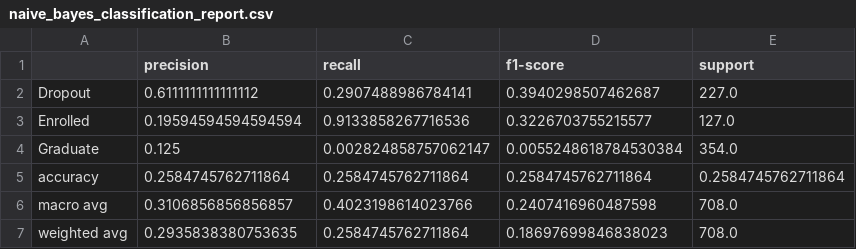
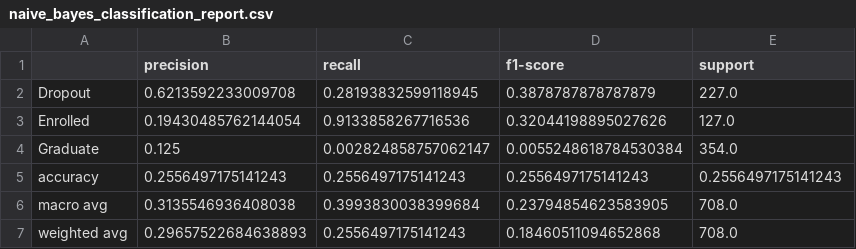
Before and after one commit to sravivarman/ml_assignment_2_2025da04030, a CSV file: model/naive_bayes_classification_report.csv, drawn as a sheet.

```diff
--- a/model/naive_bayes_classification_report.csv
+++ b/model/naive_bayes_classification_report.csv
@@ -1,7 +1,7 @@
 ,precision,recall,f1-score,support
-Dropout,0.6111111111111112,0.2907488986784141,0.3940298507462687,227.0
-Enrolled,0.19594594594594594,0.9133858267716536,0.3226703755215577,127.0
+Dropout,0.6213592233009708,0.28193832599118945,0.3878787878787879,227.0
+Enrolled,0.19430485762144054,0.9133858267716536,0.32044198895027626,127.0
 Graduate,0.125,0.002824858757062147,0.0055248618784530384,354.0
-accuracy,0.2584745762711864,0.2584745762711864,0.2584745762711864,0.2584745762711864
-macro avg,0.3106856856856857,0.4023198614023766,0.2407416960487598,708.0
-weighted avg,0.2935838380753635,0.2584745762711864,0.18697699846838023,708.0
+accuracy,0.2556497175141243,0.2556497175141243,0.2556497175141243,0.2556497175141243
+macro avg,0.3135546936408038,0.3993830038399684,0.23794854623583905,708.0
+weighted avg,0.29657522684638893,0.2556497175141243,0.18460511094652868,708.0
```
Also changed, not shown: model/decision_tree_classification_report.csv, model/knn_classification_report.csv, 19 other files.
